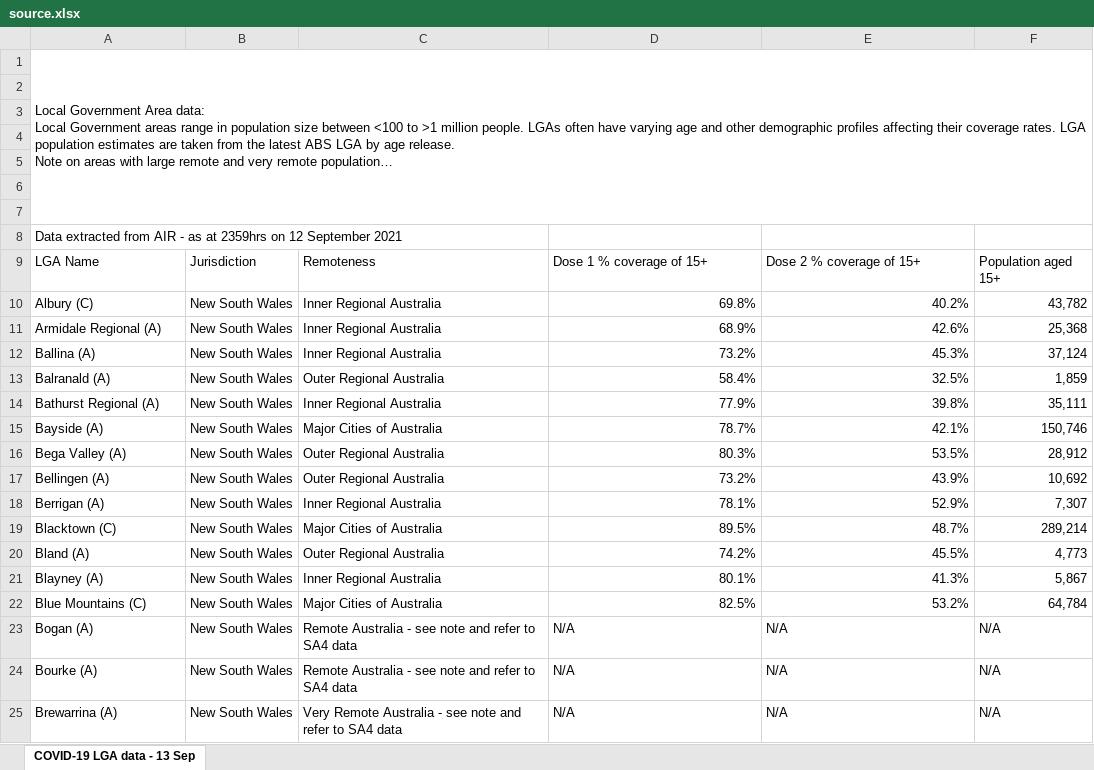
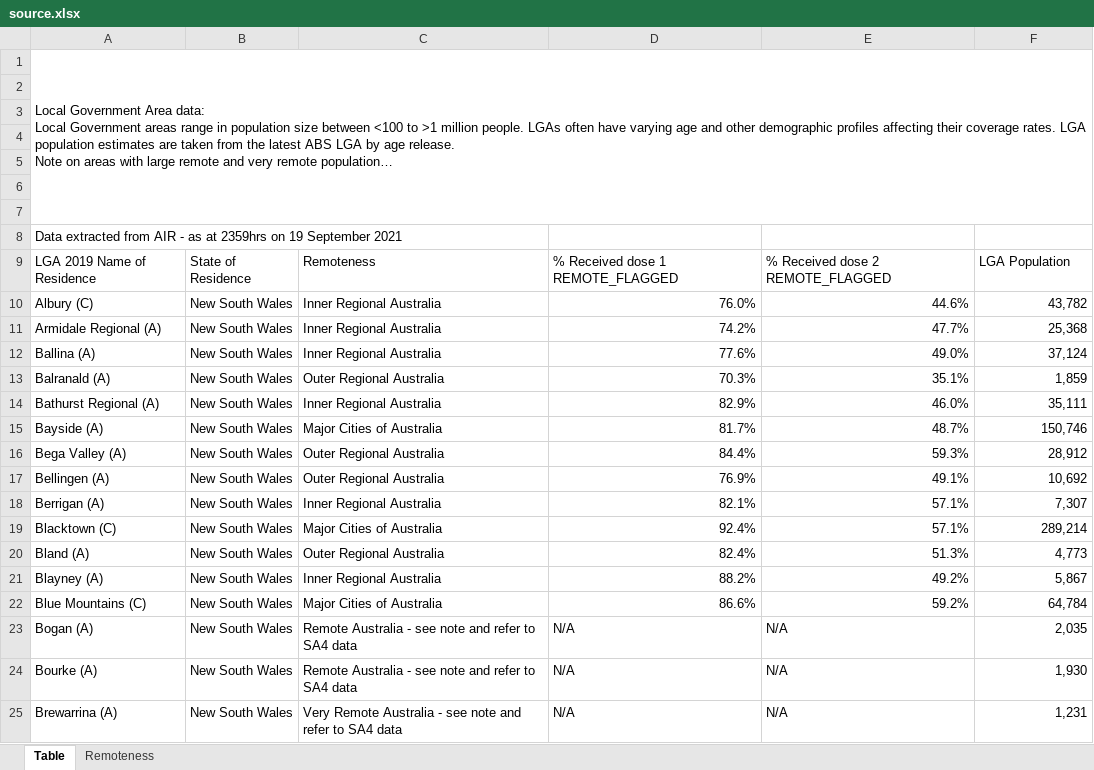
Before and after one commit to Booligoosh/covid19nsw, an Excel workbook: src/data/lga-vaccinations/source.xlsx, sheet Table, drawn as a sheet; only a part is shown; long unchanged cells end in …; values as stored, in another font and other column widths than the file's, no cell formats; conditional formats and table styles not drawn; removed rows and columns are numbered as before the commit, all else as after; the diff covers the shown part only; the diff names each change by its address in the sheet, - before the commit and + after, or states it on an @@ line.

Commit message:
Update council vaccinations data (includes parsing script modifications to match new format)

```diff
--- a/src/data/lga-vaccinations/source.xlsx (sheet Table)
+++ b/src/data/lga-vaccinations/source.xlsx (sheet Table)
-sheet tab: COVID-19 LGA data - 13 Sep
+sheet tab: Table
+sheet tab: Remoteness
-A8: …2359hrs on 12 September 2021
+A8: …2359hrs on 19 September 2021
-row 9: LGA Name | Jurisdiction | Remoteness | Dose 1 % coverage of 15+ | Dose 2 % coverage of 15+ | Population aged 15+
+row 9: LGA 2019 Name of Residence | State of Residence | Remoteness | % Received dose 1 REMOTE_FLAGGED | % Received dose 2 REMOTE_FLAGGED | LGA Population
-D10: 69.8%
+D10: 76.0%
-E10: 40.2%
+E10: 44.6%
-D11: 68.9%
+D11: 74.2%
-E11: 42.6%
+E11: 47.7%
-D12: 73.2%
+D12: 77.6%
-E12: 45.3%
+E12: 49.0%
-D13: 58.4%
+D13: 70.3%
-E13: 32.5%
+E13: 35.1%
-D14: 77.9%
+D14: 82.9%
-E14: 39.8%
+E14: 46.0%
-D15: 78.7%
+D15: 81.7%
-E15: 42.1%
+E15: 48.7%
-D16: 80.3%
+D16: 84.4%
-E16: 53.5%
+E16: 59.3%
-D17: 73.2%
+D17: 76.9%
-E17: 43.9%
+E17: 49.1%
-D18: 78.1%
+D18: 82.1%
-E18: 52.9%
+E18: 57.1%
-D19: 89.5%
+D19: 92.4%
-E19: 48.7%
+E19: 57.1%
-D20: 74.2%
+D20: 82.4%
-E20: 45.5%
+E20: 51.3%
-D21: 80.1%
+D21: 88.2%
-E21: 41.3%
+E21: 49.2%
-D22: 82.5%
+D22: 86.6%
-E22: 53.2%
+E22: 59.2%
-F23: N/A
+F23: 2,035
-F24: N/A
+F24: 1,930
-F25: N/A
+F25: 1,231
```
Also changed, not shown: 1 added row and 928 edited cells elsewhere in this sheet, cell formats, formulas that keep their value, 2 other files.
